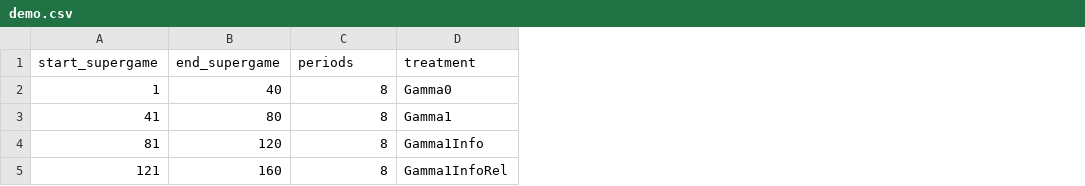
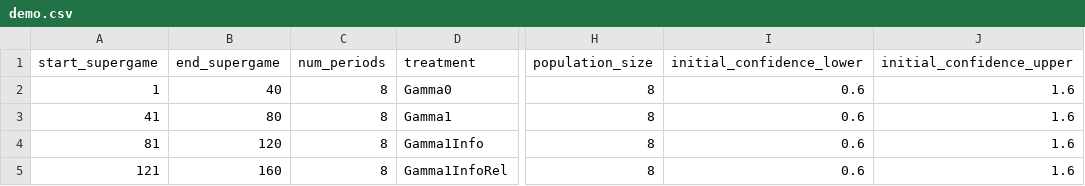
Before and after one commit to jleutgeb/evolving-managers, a CSV file: evolving_managers/config/demo.csv, drawn as a sheet; only a part is shown, gaps mark what is left out; the diff names each change by its address in the sheet, - before the commit and + after, or states it on an @@ line.

```diff
--- a/evolving_managers/config/demo.csv
+++ b/evolving_managers/config/demo.csv
+column H (population_size), rows 2-5: all 8
+column I (initial_confidence_lower), rows 2-5: all 0.6
+column J (initial_confidence_upper), rows 2-5: all 1.6
-C1: periods
+C1: num_periods
```
Also changed, not shown: 1 other file.
